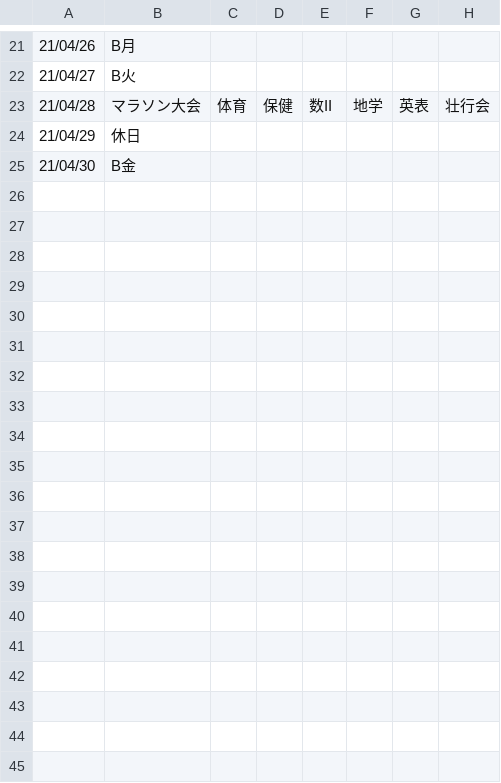
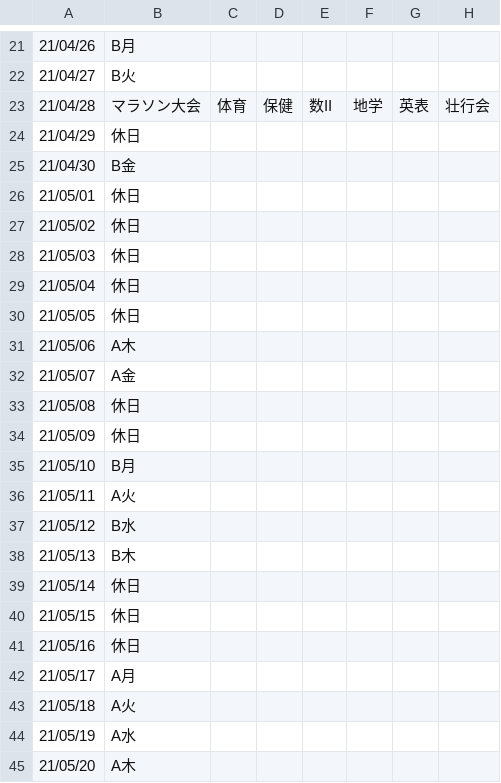
Before and after one commit to laddge/TimeTable, a CSV file: lists/21-2-1-BA/main.csv, drawn as a sheet; only a part is shown, gaps mark what is left out; the diff covers the shown part only; the diff names each change by its address in the sheet, - before the commit and + after, or states it on an @@ line.

Commit message:
add list for may

```diff
--- a/lists/21-2-1-BA/main.csv
+++ b/lists/21-2-1-BA/main.csv
+row 26: 21/05/01 | 休日
+row 27: 21/05/02 | 休日
+row 28: 21/05/03 | 休日
+row 29: 21/05/04 | 休日
+row 30: 21/05/05 | 休日
+row 31: 21/05/06 | A木
+row 32: 21/05/07 | A金
+row 33: 21/05/08 | 休日
+row 34: 21/05/09 | 休日
+row 35: 21/05/10 | B月
+row 36: 21/05/11 | A火
+row 37: 21/05/12 | B水
+row 38: 21/05/13 | B木
+row 39: 21/05/14 | 休日
+row 40: 21/05/15 | 休日
+row 41: 21/05/16 | 休日
+row 42: 21/05/17 | A月
+row 43: 21/05/18 | A火
+row 44: 21/05/19 | A水
+row 45: 21/05/20 | A木
```
Also changed, not shown: 75 added rows elsewhere in this file, lists/21-2-1-BB/main.csv, lists/21-2-1-RA/main.csv, 2 other files.
